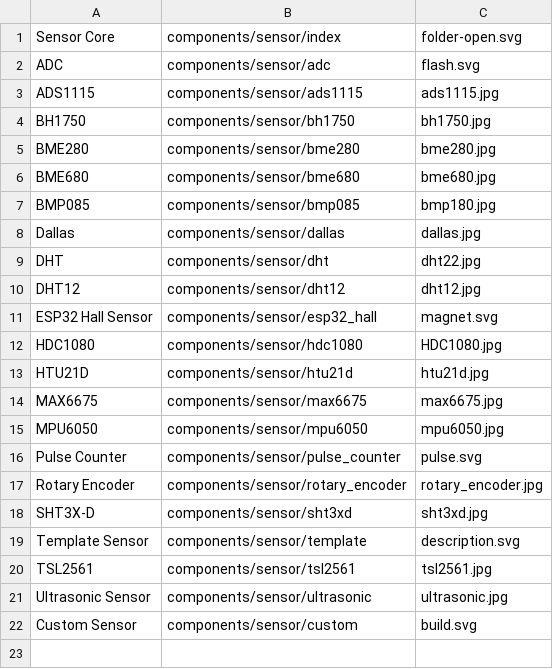
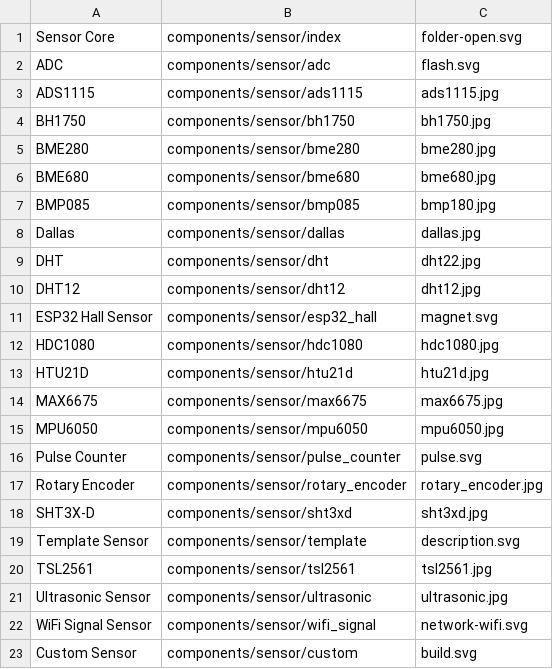
Before and after one commit to esphome/esphome-docs, a CSV file: esphomeyaml/sensor.csv, drawn as a sheet.

Commit message:
Add WiFi Signal Strength sensor (#5)

```diff
--- a/esphomeyaml/sensor.csv
+++ b/esphomeyaml/sensor.csv
@@ -11,3 +11,3 @@ DHT12, components/sensor/dht12, dht12.jpg
 ESP32 Hall Sensor, components/sensor/esp32_hall, magnet.svg
-HDC1080, components/sensor/hdc1080, HDC1080.jpg
+HDC1080, components/sensor/hdc1080, hdc1080.jpg
 HTU21D, components/sensor/htu21d, htu21d.jpg
@@ -21,2 +21,3 @@ TSL2561, components/sensor/tsl2561, tsl2561.jpg
 Ultrasonic Sensor, components/sensor/ultrasonic, ultrasonic.jpg
+WiFi Signal Sensor, components/sensor/wifi_signal, network-wifi.svg
 Custom Sensor, components/sensor/custom, build.svg
```
Also changed, not shown: 4 other files.
